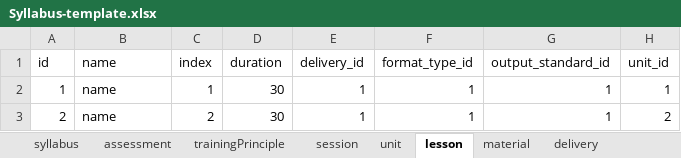
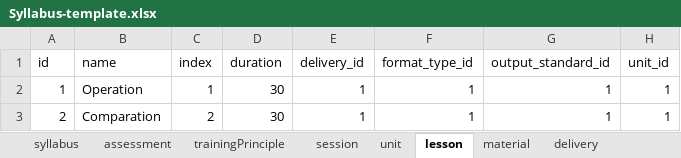
Before and after one commit to unique-idea/trainning-system, an Excel workbook: src/main/resources/templates/Syllabus-template.xlsx, sheet lesson, drawn as a sheet; values as stored, in another font and other column widths than the file's, no borders; table styles not drawn; the diff names each change by its address in the sheet, - before the commit and + after, or states it on an @@ line.

```diff
--- a/src/main/resources/templates/Syllabus-template.xlsx (sheet lesson)
+++ b/src/main/resources/templates/Syllabus-template.xlsx (sheet lesson)
-B2 (name): name
+B2 (name): Operation
-B3 (name): name
+B3 (name): Comparation
-H3 (unit_id): 2
+H3 (unit_id): 1
```
Also changed, not shown: sheet assessment, sheet unit, sheet material, sheet syllabus, sheet session, 4 other files.
